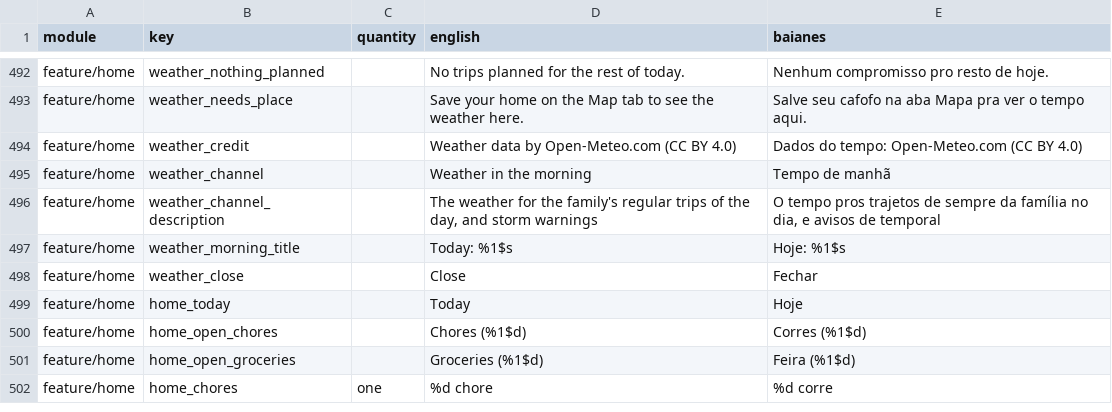
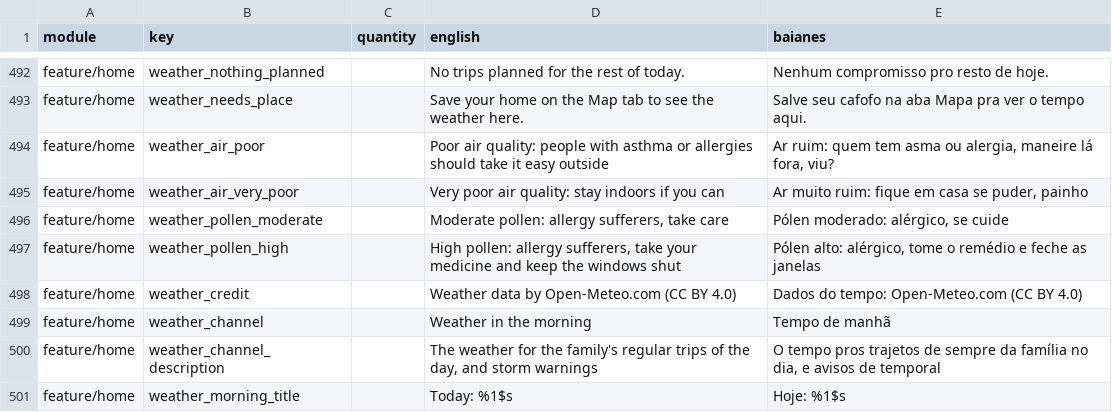
Before and after one commit to ramonvidal/ChoreMe, a CSV file: translations/baianes.csv, drawn as a sheet; only a part is shown, gaps mark what is left out; the shorter side is filled out with more unchanged rows.

```diff
--- a/translations/baianes.csv
+++ b/translations/baianes.csv
@@ -493,2 +493,6 @@ feature/home,weather_nothing_planned,,No trips planned for the rest of today.,Ne
 feature/home,weather_needs_place,,Save your home on the Map tab to see the weather here.,Salve seu cafofo na aba Mapa pra ver o tempo aqui.
+feature/home,weather_air_poor,,Poor air quality: people with asthma or allergies should take it easy outside,"Ar ruim: quem tem asma ou alergia, maneire lá fora, viu?"
+feature/home,weather_air_very_poor,,Very poor air quality: stay indoors if you can,"Ar muito ruim: fique em casa se puder, painho"
+feature/home,weather_pollen_moderate,,"Moderate pollen: allergy sufferers, take care","Pólen moderado: alérgico, se cuide"
+feature/home,weather_pollen_high,,"High pollen: allergy sufferers, take your medicine and keep the windows shut","Pólen alto: alérgico, tome o remédio e feche as janelas"
 feature/home,weather_credit,,Weather data by Open-Meteo.com (CC BY 4.0),Dados do tempo: Open-Meteo.com (CC BY 4.0)
```
Also changed, not shown: 14 other files.
